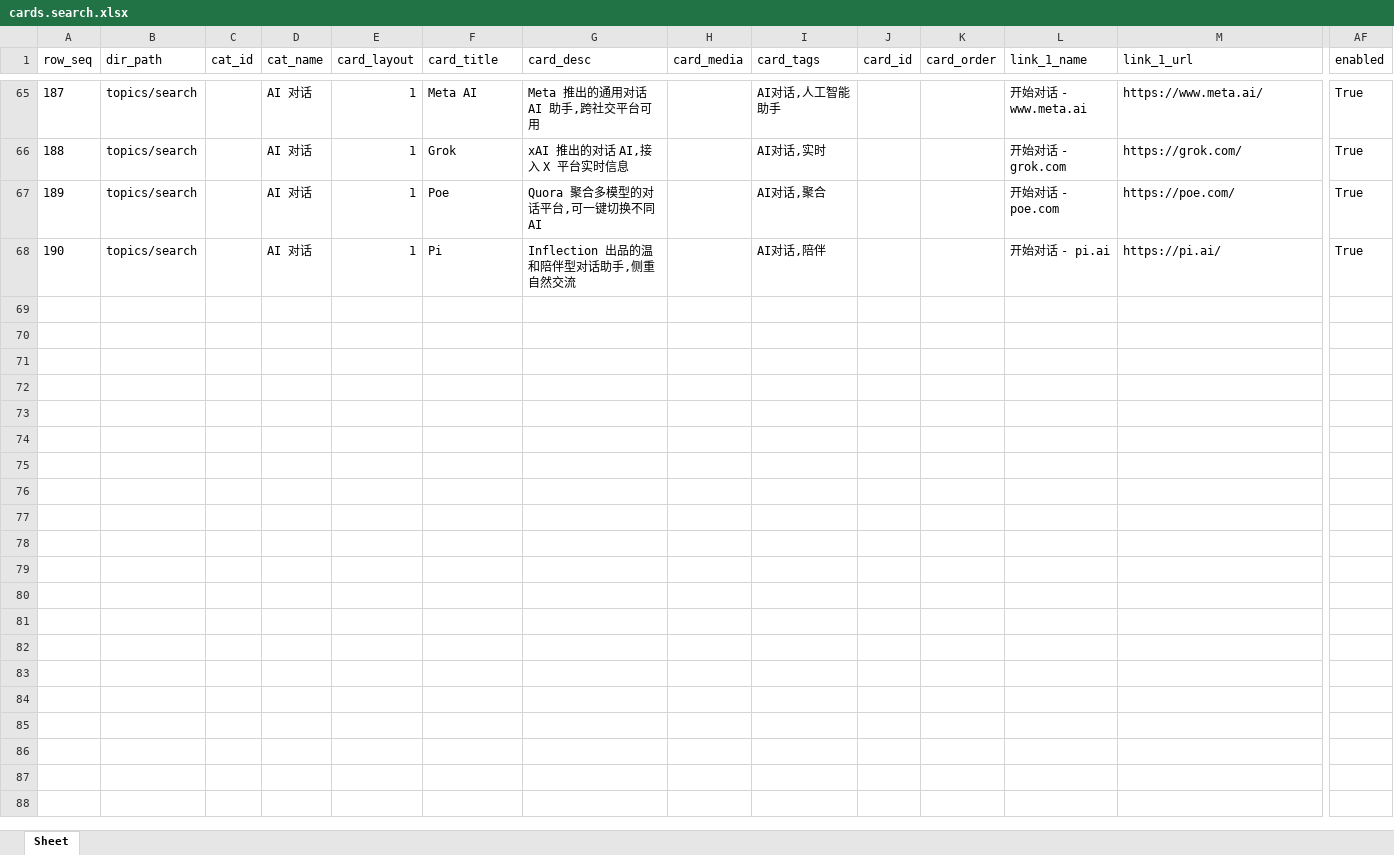
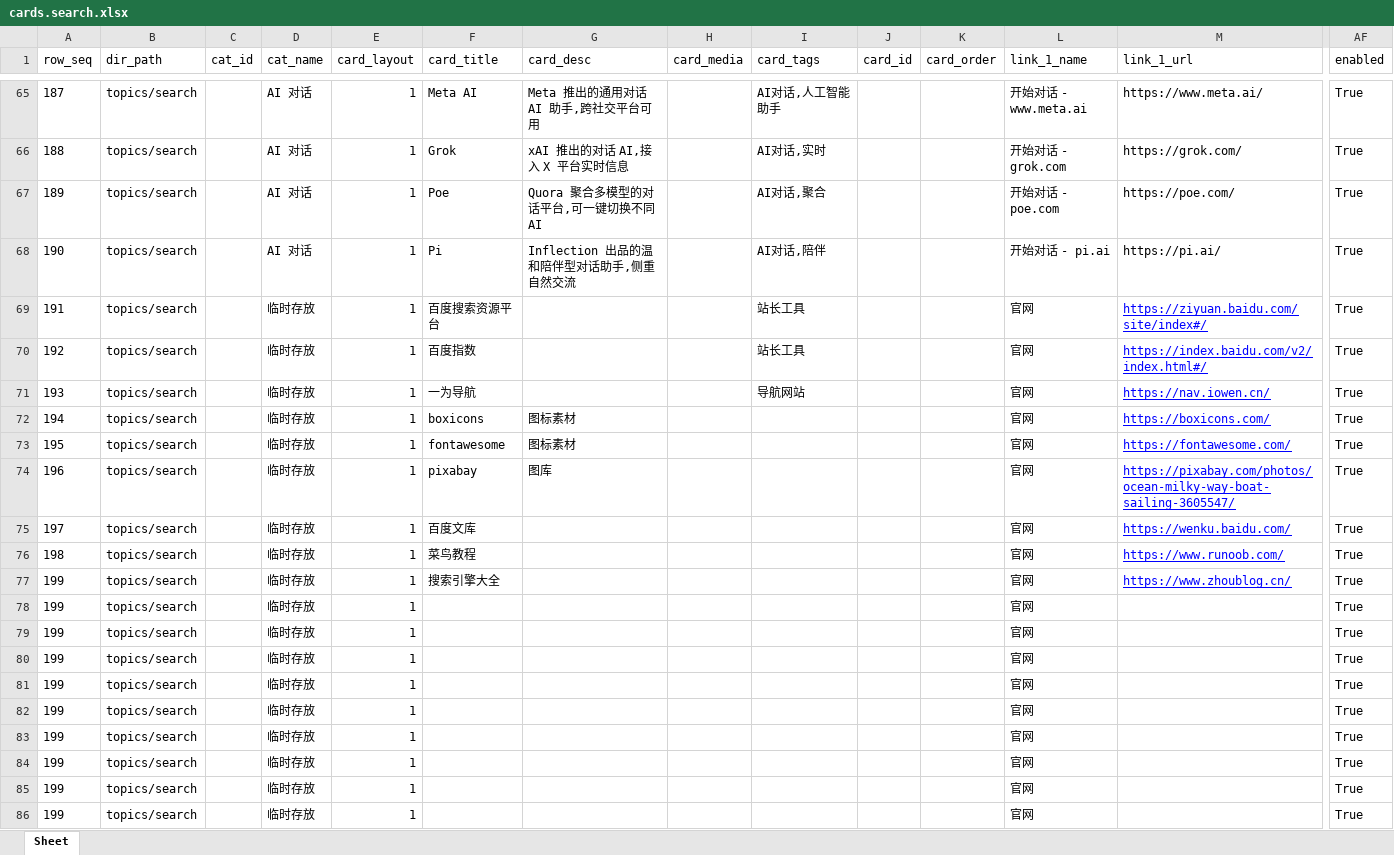
Before and after one commit to seymour-zx/zhengxie.info, an Excel workbook: xlsx/cards-pages/cards.search.xlsx, sheet Sheet, drawn as a sheet; only a part is shown, gaps mark what is left out; values as stored, in another font and other column widths than the file's, no borders; rows hold the shown columns only; the diff names each change by its address in the sheet, - before the commit and + after, or states it on an @@ line.

```diff
--- a/xlsx/cards-pages/cards.search.xlsx (sheet Sheet)
+++ b/xlsx/cards-pages/cards.search.xlsx (sheet Sheet)
+row 69: 191 | topics/search |  | 临时存放 | 1 | 百度搜索资源平台 |  |  | 站长工具 |  |  | 官网 | https://ziyuan.baidu.com/site/index#/ | True
+row 70: 192 | topics/search |  | 临时存放 | 1 | 百度指数 |  |  | 站长工具 |  |  | 官网 | https://index.baidu.com/v2/index.html#/ | True
+row 71: 193 | topics/search |  | 临时存放 | 1 | 一为导航 |  |  | 导航网站 |  |  | 官网 | https://nav.iowen.cn/ | True
+row 72: 194 | topics/search |  | 临时存放 | 1 | boxicons | 图标素材 |  |  |  |  | 官网 | https://boxicons.com/ | True
+row 73: 195 | topics/search |  | 临时存放 | 1 | fontawesome | 图标素材 |  |  |  |  | 官网 | https://fontawesome.com/ | True
+row 74: 196 | topics/search |  | 临时存放 | 1 | pixabay | 图库 |  |  |  |  | 官网 | https://pixabay.com/photos/ocean-milky-way-boat-sailing-3605547/ | True
+row 75: 197 | topics/search |  | 临时存放 | 1 | 百度文库 |  |  |  |  |  | 官网 | https://wenku.baidu.com/ | True
+row 76: 198 | topics/search |  | 临时存放 | 1 | 菜鸟教程 |  |  |  |  |  | 官网 | https://www.runoob.com/ | True
+row 77: 199 | topics/search |  | 临时存放 | 1 | 搜索引擎大全 |  |  |  |  |  | 官网 | https://www.zhoublog.cn/ | True
+row 78: 199 | topics/search |  | 临时存放 | 1 |  |  |  |  |  |  | 官网 |  | True
+row 79: 199 | topics/search |  | 临时存放 | 1 |  |  |  |  |  |  | 官网 |  | True
+row 80: 199 | topics/search |  | 临时存放 | 1 |  |  |  |  |  |  | 官网 |  | True
+row 81: 199 | topics/search |  | 临时存放 | 1 |  |  |  |  |  |  | 官网 |  | True
+row 82: 199 | topics/search |  | 临时存放 | 1 |  |  |  |  |  |  | 官网 |  | True
+row 83: 199 | topics/search |  | 临时存放 | 1 |  |  |  |  |  |  | 官网 |  | True
+row 84: 199 | topics/search |  | 临时存放 | 1 |  |  |  |  |  |  | 官网 |  | True
+row 85: 199 | topics/search |  | 临时存放 | 1 |  |  |  |  |  |  | 官网 |  | True
+row 86: 199 | topics/search |  | 临时存放 | 1 |  |  |  |  |  |  | 官网 |  | True
```
Also changed, not shown: xlsx/cards-pages/cards.bankcode.xlsx, xlsx/cards-pages/cards.snh48.xlsx, 9 other files.
